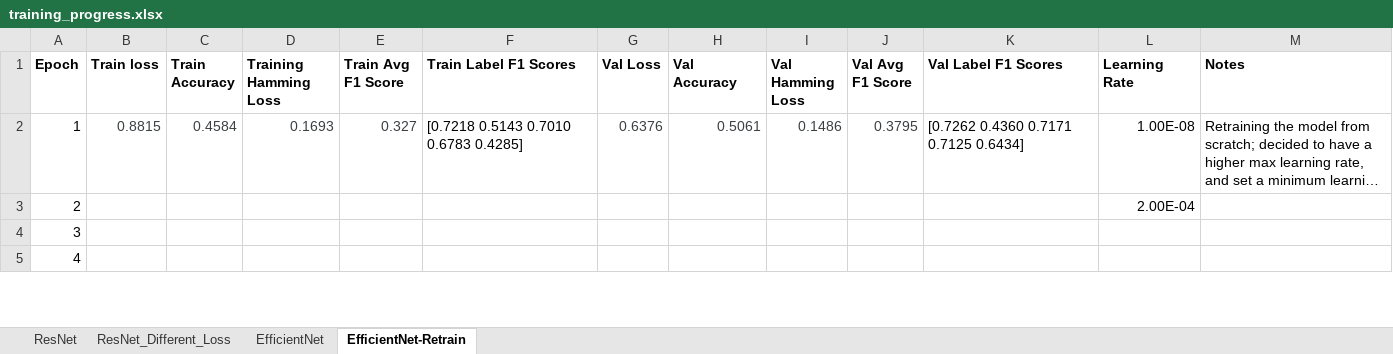
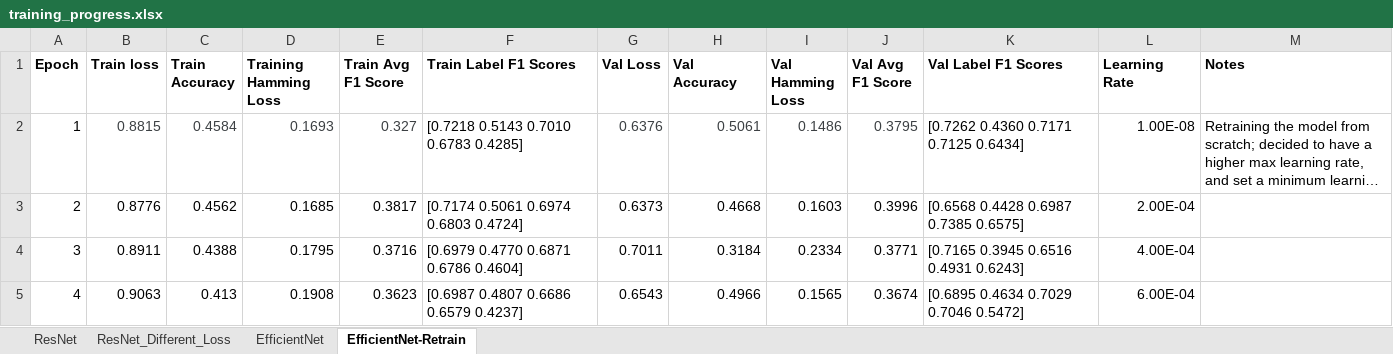
Before and after one commit to griffinfarrow/bhf_classification, an Excel workbook: ecg_classification_model/training_progress.xlsx, sheet EfficientNet-Retrain, drawn as a sheet; only a part is shown; long unchanged cells end in …; values as stored, in another font and other column widths than the file's, no borders; table styles not drawn; the diff covers the shown part only; the diff names each change by its address in the sheet, - before the commit and + after, or states it on an @@ line.

Commit message:
update training progress

```diff
--- a/ecg_classification_model/training_progress.xlsx (sheet EfficientNet-Retrain)
+++ b/ecg_classification_model/training_progress.xlsx (sheet EfficientNet-Retrain)
-B3 (Train loss): (empty)
+B3 (Train loss): 0.8776
-C3 (Train Accuracy): (empty)
+C3 (Train Accuracy): 0.4562
-D3 (Training Hamming Loss): (empty)
+D3 (Training Hamming Loss): 0.1685
-E3 (Train Avg F1 Score): (empty)
+E3 (Train Avg F1 Score): 0.3817
-F3 (Train Label F1 Scores): (empty)
+F3 (Train Label F1 Scores): [0.7174 0.5061 0.6974 0.6803 0.4724]
-G3 (Val Loss): (empty)
+G3 (Val Loss): 0.6373
-H3 (Val Accuracy): (empty)
+H3 (Val Accuracy): 0.4668
-I3 (Val Hamming Loss): (empty)
+I3 (Val Hamming Loss): 0.1603
-J3 (Val Avg F1 Score): (empty)
+J3 (Val Avg F1 Score): 0.3996
-K3 (Val Label F1 Scores): (empty)
+K3 (Val Label F1 Scores): [0.6568 0.4428 0.6987 0.7385 0.6575]
-B4 (Train loss): (empty)
+B4 (Train loss): 0.8911
-C4 (Train Accuracy): (empty)
+C4 (Train Accuracy): 0.4388
-D4 (Training Hamming Loss): (empty)
+D4 (Training Hamming Loss): 0.1795
-E4 (Train Avg F1 Score): (empty)
+E4 (Train Avg F1 Score): 0.3716
-F4 (Train Label F1 Scores): (empty)
+F4 (Train Label F1 Scores): [0.6979 0.4770 0.6871 0.6786 0.4604]
-G4 (Val Loss): (empty)
+G4 (Val Loss): 0.7011
-H4 (Val Accuracy): (empty)
+H4 (Val Accuracy): 0.3184
-I4 (Val Hamming Loss): (empty)
+I4 (Val Hamming Loss): 0.2334
-J4 (Val Avg F1 Score): (empty)
+J4 (Val Avg F1 Score): 0.3771
-K4 (Val Label F1 Scores): (empty)
+K4 (Val Label F1 Scores): [0.7165 0.3945 0.6516 0.4931 0.6243]
-L4 (Learning Rate): (empty)
+L4 (Learning Rate): 4.00E-04
-B5 (Train loss): (empty)
+B5 (Train loss): 0.9063
-C5 (Train Accuracy): (empty)
+C5 (Train Accuracy): 0.413
-D5 (Training Hamming Loss): (empty)
+D5 (Training Hamming Loss): 0.1908
-E5 (Train Avg F1 Score): (empty)
+E5 (Train Avg F1 Score): 0.3623
-F5 (Train Label F1 Scores): (empty)
+F5 (Train Label F1 Scores): [0.6987 0.4807 0.6686 0.6579 0.4237]
-G5 (Val Loss): (empty)
+G5 (Val Loss): 0.6543
-H5 (Val Accuracy): (empty)
+H5 (Val Accuracy): 0.4966
-I5 (Val Hamming Loss): (empty)
+I5 (Val Hamming Loss): 0.1565
-J5 (Val Avg F1 Score): (empty)
+J5 (Val Avg F1 Score): 0.3674
-K5 (Val Label F1 Scores): (empty)
+K5 (Val Label F1 Scores): [0.6895 0.4634 0.7029 0.7046 0.5472]
-L5 (Learning Rate): (empty)
+L5 (Learning Rate): 6.00E-04
```
Also changed, not shown: 57 edited cells elsewhere in this sheet, 1 other file.
